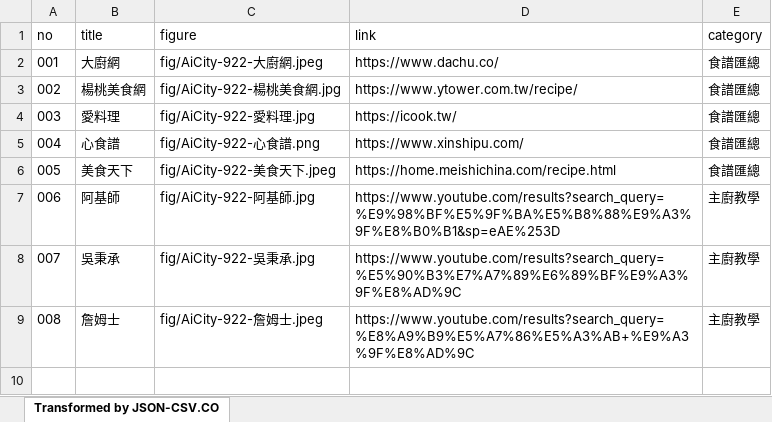
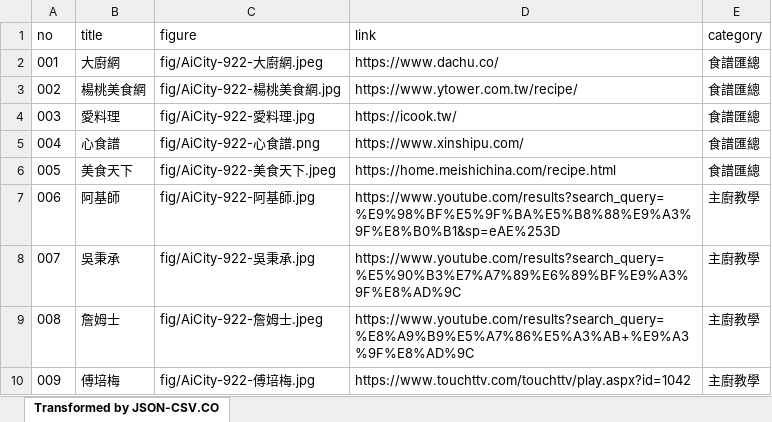
Before and after one commit to TCWang/AiCity2019, an Excel workbook: db/AiCity-78-Food.xlsx, sheet Transformed by JSON-CSV.CO, drawn as a sheet; values as stored, in another font and other column widths than the file's, no borders; the diff names each change by its address in the sheet, - before the commit and + after, or states it on an @@ line.

```diff
--- a/db/AiCity-78-Food.xlsx (sheet Transformed by JSON-CSV.CO)
+++ b/db/AiCity-78-Food.xlsx (sheet Transformed by JSON-CSV.CO)
+row 10: 009 | 傅培梅 | fig/AiCity-922-傅培梅.jpg | https://www.touchttv.com/touchttv/play.aspx?id=1042 | 主廚教學
```
Also changed, not shown: 3 other files.
